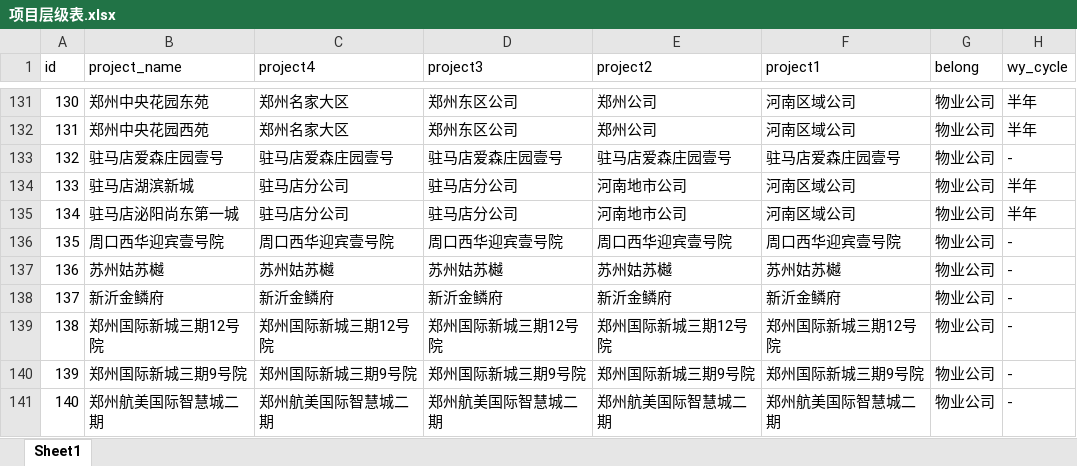
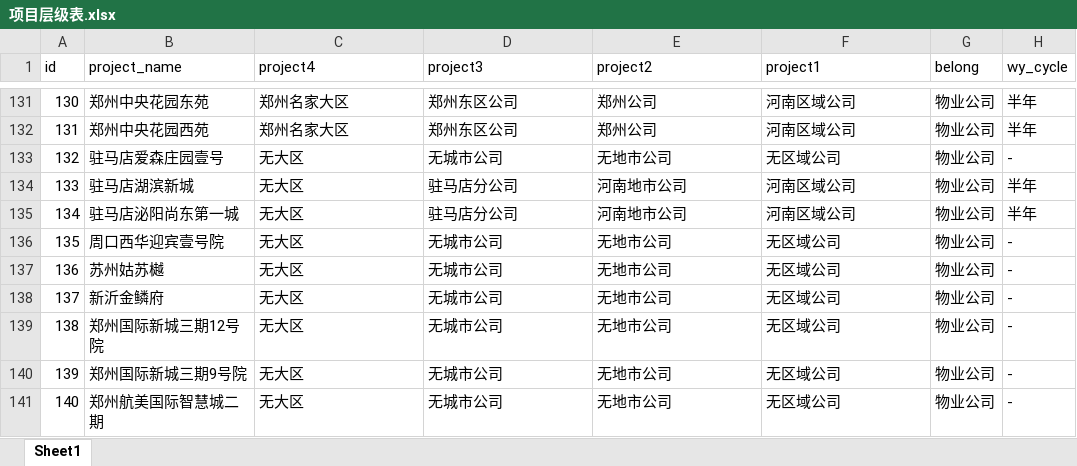
Before and after one commit to hry-work/data, an Excel workbook: mid/dim/项目层级表.xlsx, sheet Sheet1, drawn as a sheet; only a part is shown, gaps mark what is left out; values as stored, in another font and other column widths than the file's, no borders; the diff covers the shown part only; the diff names each change by its address in the sheet, - before the commit and + after, or states it on an @@ line.

```diff
--- a/mid/dim/项目层级表.xlsx (sheet Sheet1)
+++ b/mid/dim/项目层级表.xlsx (sheet Sheet1)
-C133 (project4): 驻马店爱森庄园壹号
+C133 (project4): 无大区
-D133 (project3): 驻马店爱森庄园壹号
+D133 (project3): 无城市公司
-E133 (project2): 驻马店爱森庄园壹号
+E133 (project2): 无地市公司
-F133 (project1): 驻马店爱森庄园壹号
+F133 (project1): 无区域公司
-C134:C135 (project4): 驻马店分公司
+C134:C135 (project4): 无大区
-C136 (project4): 周口西华迎宾壹号院
+C136 (project4): 无大区
-D136 (project3): 周口西华迎宾壹号院
+D136 (project3): 无城市公司
-E136 (project2): 周口西华迎宾壹号院
+E136 (project2): 无地市公司
-F136 (project1): 周口西华迎宾壹号院
+F136 (project1): 无区域公司
-C137 (project4): 苏州姑苏樾
+C137 (project4): 无大区
-D137 (project3): 苏州姑苏樾
+D137 (project3): 无城市公司
-E137 (project2): 苏州姑苏樾
+E137 (project2): 无地市公司
-F137 (project1): 苏州姑苏樾
+F137 (project1): 无区域公司
-C138 (project4): 新沂金鳞府
+C138 (project4): 无大区
-D138 (project3): 新沂金鳞府
+D138 (project3): 无城市公司
-E138 (project2): 新沂金鳞府
+E138 (project2): 无地市公司
-F138 (project1): 新沂金鳞府
+F138 (project1): 无区域公司
-C139 (project4): 郑州国际新城三期12号院
+C139 (project4): 无大区
-D139 (project3): 郑州国际新城三期12号院
+D139 (project3): 无城市公司
-E139 (project2): 郑州国际新城三期12号院
+E139 (project2): 无地市公司
-F139 (project1): 郑州国际新城三期12号院
+F139 (project1): 无区域公司
-C140 (project4): 郑州国际新城三期9号院
+C140 (project4): 无大区
-D140 (project3): 郑州国际新城三期9号院
+D140 (project3): 无城市公司
-E140 (project2): 郑州国际新城三期9号院
+E140 (project2): 无地市公司
-F140 (project1): 郑州国际新城三期9号院
+F140 (project1): 无区域公司
-C141 (project4): 郑州航美国际智慧城二期
+C141 (project4): 无大区
-D141 (project3): 郑州航美国际智慧城二期
+D141 (project3): 无城市公司
-E141 (project2): 郑州航美国际智慧城二期
+E141 (project2): 无地市公司
-F141 (project1): 郑州航美国际智慧城二期
+F141 (project1): 无区域公司
```
Also changed, not shown: 173 edited cells elsewhere in this sheet.
